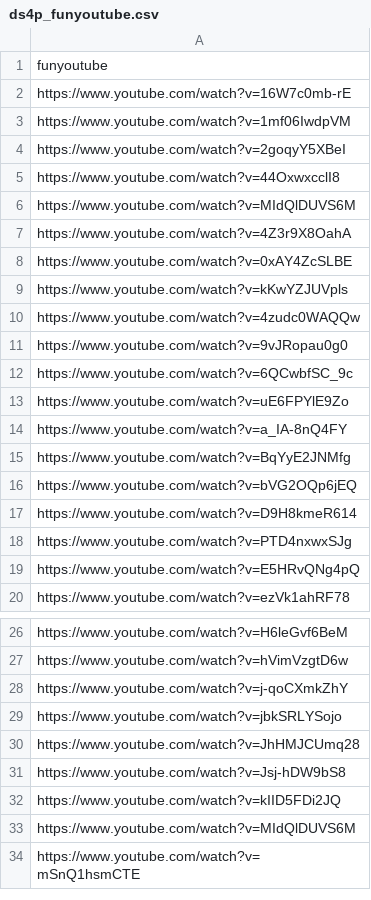
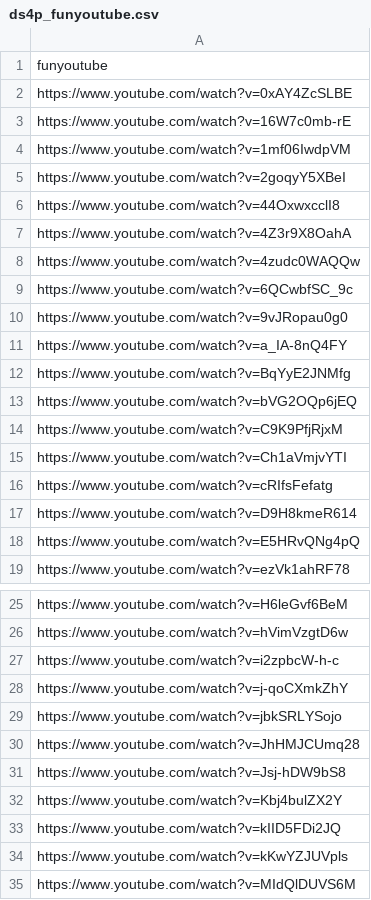
Before and after one commit to DataScience4Psych/DataScience4Psych, a CSV file: data/ds4p_funyoutube.csv, drawn as a sheet; only a part is shown, gaps mark what is left out; the shorter side is filled out with more unchanged rows; the diff covers the shown part only.

Commit message:
Update ds4p_funyoutube.csv

```diff
--- a/data/ds4p_funyoutube.csv
+++ b/data/ds4p_funyoutube.csv
@@ -1,2 +1,3 @@
 funyoutube
+https://www.youtube.com/watch?v=0xAY4ZcSLBE
 https://www.youtube.com/watch?v=16W7c0mb-rE
@@ -5,10 +6,6 @@ https://www.youtube.com/watch?v=2goqyY5XBeI
 https://www.youtube.com/watch?v=44OxwxcclI8
-https://www.youtube.com/watch?v=MIdQlDUVS6M
 https://www.youtube.com/watch?v=4Z3r9X8OahA
-https://www.youtube.com/watch?v=0xAY4ZcSLBE
-https://www.youtube.com/watch?v=kKwYZJUVpls
 https://www.youtube.com/watch?v=4zudc0WAQQw
+https://www.youtube.com/watch?v=6QCwbfSC_9c
 https://www.youtube.com/watch?v=9vJRopau0g0
-https://www.youtube.com/watch?v=6QCwbfSC_9c
-https://www.youtube.com/watch?v=uE6FPYlE9Zo
 https://www.youtube.com/watch?v=a_IA-8nQ4FY
@@ -16,4 +13,6 @@ https://www.youtube.com/watch?v=BqYyE2JNMfg
 https://www.youtube.com/watch?v=bVG2OQp6jEQ
+https://www.youtube.com/watch?v=C9K9PfjRjxM
+https://www.youtube.com/watch?v=Ch1aVmjvYTI
+https://www.youtube.com/watch?v=cRIfsFefatg
 https://www.youtube.com/watch?v=D9H8kmeR614
-https://www.youtube.com/watch?v=PTD4nxwxSJg
 https://www.youtube.com/watch?v=E5HRvQNg4pQ
@@ -27,2 +26,3 @@ https://www.youtube.com/watch?v=H6leGvf6BeM
 https://www.youtube.com/watch?v=hVimVzgtD6w
+https://www.youtube.com/watch?v=i2zpbcW-h-c
 https://www.youtube.com/watch?v=j-qoCXmkZhY
@@ -31,3 +31,5 @@ https://www.youtube.com/watch?v=JhHMJCUmq28
 https://www.youtube.com/watch?v=Jsj-hDW9bS8
+https://www.youtube.com/watch?v=Kbj4bulZX2Y
 https://www.youtube.com/watch?v=kIID5FDi2JQ
+https://www.youtube.com/watch?v=kKwYZJUVpls
 https://www.youtube.com/watch?v=MIdQlDUVS6M
```
Also changed, not shown: 5 added rows elsewhere in this file.
